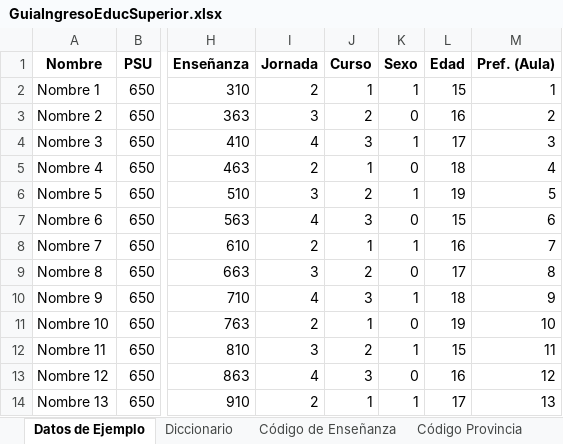
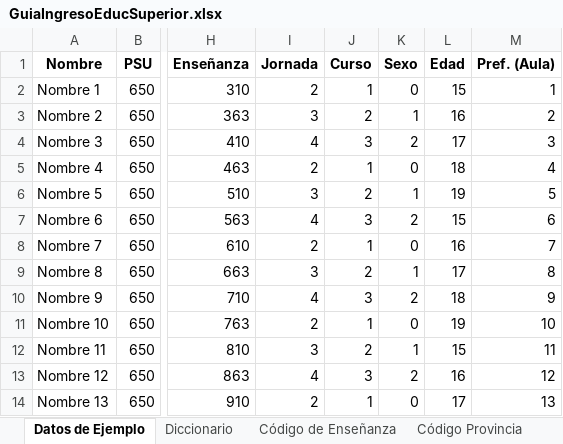
Before and after one commit to guzmanem/front-end-data-science-project, an Excel workbook: src/excel/GuiaIngresoEducSuperior.xlsx, sheet Datos de Ejemplo, drawn as a sheet; only a part is shown, gaps mark what is left out; values as stored, in another font and other column widths than the file's, no borders; the diff names each change by its address in the sheet, - before the commit and + after, or states it on an @@ line.

```diff
--- a/src/excel/GuiaIngresoEducSuperior.xlsx (sheet Datos de Ejemplo)
+++ b/src/excel/GuiaIngresoEducSuperior.xlsx (sheet Datos de Ejemplo)
-K2 (Sexo): 1
+K2 (Sexo): 0
-K3 (Sexo): 0
+K3 (Sexo): 1
-K4 (Sexo): 1
+K4 (Sexo): 2
-K7 (Sexo): 0
+K7 (Sexo): 2
-K8 (Sexo): 1
+K8 (Sexo): 0
-K9 (Sexo): 0
+K9 (Sexo): 1
-K10 (Sexo): 1
+K10 (Sexo): 2
-K13 (Sexo): 0
+K13 (Sexo): 2
-K14 (Sexo): 1
+K14 (Sexo): 0
```
Also changed, not shown: 4 other files.
